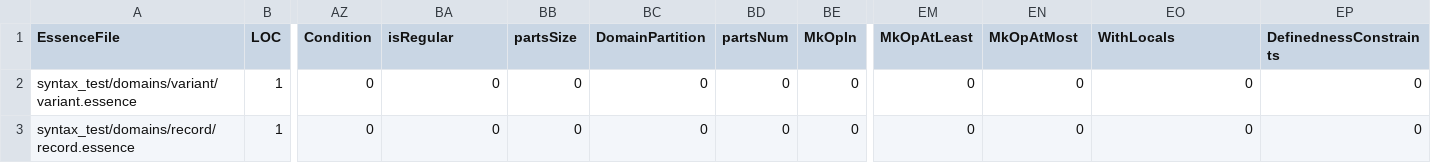
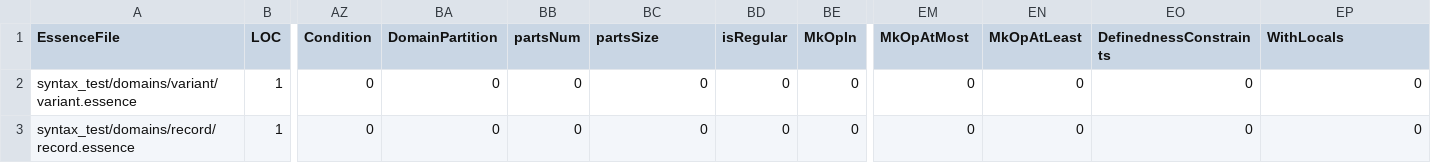
Before and after one commit to EdwardTheLegend/conjure-oxide, a CSV file: tools/essence-feature-usage-stats/data.csv, drawn as a sheet; only a part is shown, gaps mark what is left out; the diff names each change by its address in the sheet, - before the commit and + after, or states it on an @@ line.

Commit message:
Actions: Deploy the essence features usage table 🚀

```diff
--- a/tools/essence-feature-usage-stats/data.csv
+++ b/tools/essence-feature-usage-stats/data.csv
-BA1: isRegular
+BA1: DomainPartition
-BB1: partsSize
+BB1: partsNum
-BC1: DomainPartition
+BC1: partsSize
-BD1: partsNum
+BD1: isRegular
-EM1: MkOpAtLeast
+EM1: MkOpAtMost
-EN1: MkOpAtMost
+EN1: MkOpAtLeast
-EO1: WithLocals
+EO1: DefinednessConstraints
-EP1: DefinednessConstraints
+EP1: WithLocals
```
Also changed, not shown: 1 other file.
